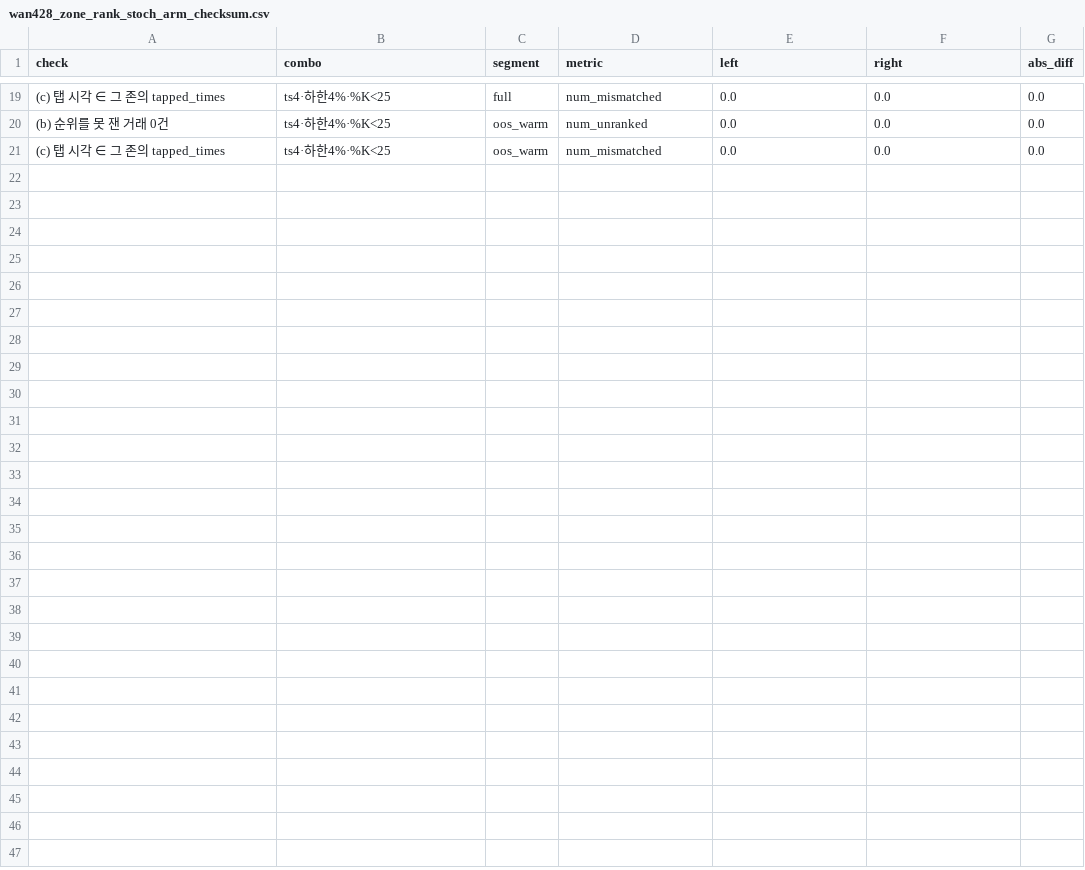
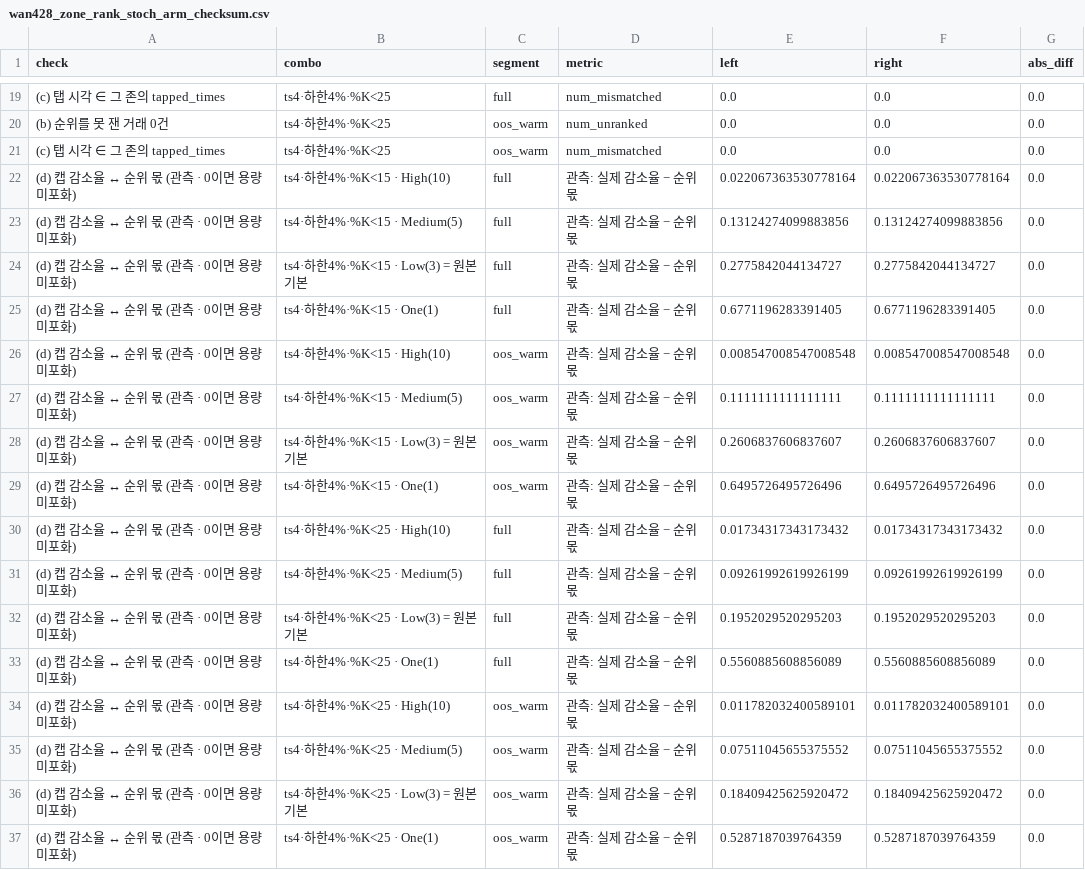
Before and after one commit to yongddini/AlphaBlock, a CSV file: backtest/reports/wan428_zone_rank_stoch_arm_checksum.csv, drawn as a sheet; only a part is shown, gaps mark what is left out; the diff names each change by its address in the sheet, - before the commit and + after, or states it on an @@ line.

```diff
--- a/backtest/reports/wan428_zone_rank_stoch_arm_checksum.csv
+++ b/backtest/reports/wan428_zone_rank_stoch_arm_checksum.csv
+row 22: (d) 캡 감소율 ↔ 순위 몫 (관측 · 0이면 용량 미포화) | ts4·하한4%·%K<15 · High(10) | full | 관측: 실제 감소율 − 순위 몫 | 0.022067363530778164 | 0.022067363530778164 | 0.0
+row 23: (d) 캡 감소율 ↔ 순위 몫 (관측 · 0이면 용량 미포화) | ts4·하한4%·%K<15 · Medium(5) | full | 관측: 실제 감소율 − 순위 몫 | 0.13124274099883856 | 0.13124274099883856 | 0.0
+row 24: (d) 캡 감소율 ↔ 순위 몫 (관측 · 0이면 용량 미포화) | ts4·하한4%·%K<15 · Low(3) = 원본 기본 | full | 관측: 실제 감소율 − 순위 몫 | 0.2775842044134727 | 0.2775842044134727 | 0.0
+row 25: (d) 캡 감소율 ↔ 순위 몫 (관측 · 0이면 용량 미포화) | ts4·하한4%·%K<15 · One(1) | full | 관측: 실제 감소율 − 순위 몫 | 0.6771196283391405 | 0.6771196283391405 | 0.0
+row 26: (d) 캡 감소율 ↔ 순위 몫 (관측 · 0이면 용량 미포화) | ts4·하한4%·%K<15 · High(10) | oos_warm | 관측: 실제 감소율 − 순위 몫 | 0.008547008547008548 | 0.008547008547008548 | 0.0
+row 27: (d) 캡 감소율 ↔ 순위 몫 (관측 · 0이면 용량 미포화) | ts4·하한4%·%K<15 · Medium(5) | oos_warm | 관측: 실제 감소율 − 순위 몫 | 0.1111111111111111 | 0.1111111111111111 | 0.0
+row 28: (d) 캡 감소율 ↔ 순위 몫 (관측 · 0이면 용량 미포화) | ts4·하한4%·%K<15 · Low(3) = 원본 기본 | oos_warm | 관측: 실제 감소율 − 순위 몫 | 0.2606837606837607 | 0.2606837606837607 | 0.0
+row 29: (d) 캡 감소율 ↔ 순위 몫 (관측 · 0이면 용량 미포화) | ts4·하한4%·%K<15 · One(1) | oos_warm | 관측: 실제 감소율 − 순위 몫 | 0.6495726495726496 | 0.6495726495726496 | 0.0
+row 30: (d) 캡 감소율 ↔ 순위 몫 (관측 · 0이면 용량 미포화) | ts4·하한4%·%K<25 · High(10) | full | 관측: 실제 감소율 − 순위 몫 | 0.01734317343173432 | 0.01734317343173432 | 0.0
+row 31: (d) 캡 감소율 ↔ 순위 몫 (관측 · 0이면 용량 미포화) | ts4·하한4%·%K<25 · Medium(5) | full | 관측: 실제 감소율 − 순위 몫 | 0.09261992619926199 | 0.09261992619926199 | 0.0
+row 32: (d) 캡 감소율 ↔ 순위 몫 (관측 · 0이면 용량 미포화) | ts4·하한4%·%K<25 · Low(3) = 원본 기본 | full | 관측: 실제 감소율 − 순위 몫 | 0.1952029520295203 | 0.1952029520295203 | 0.0
+row 33: (d) 캡 감소율 ↔ 순위 몫 (관측 · 0이면 용량 미포화) | ts4·하한4%·%K<25 · One(1) | full | 관측: 실제 감소율 − 순위 몫 | 0.5560885608856089 | 0.5560885608856089 | 0.0
+row 34: (d) 캡 감소율 ↔ 순위 몫 (관측 · 0이면 용량 미포화) | ts4·하한4%·%K<25 · High(10) | oos_warm | 관측: 실제 감소율 − 순위 몫 | 0.011782032400589101 | 0.011782032400589101 | 0.0
+row 35: (d) 캡 감소율 ↔ 순위 몫 (관측 · 0이면 용량 미포화) | ts4·하한4%·%K<25 · Medium(5) | oos_warm | 관측: 실제 감소율 − 순위 몫 | 0.07511045655375552 | 0.07511045655375552 | 0.0
+row 36: (d) 캡 감소율 ↔ 순위 몫 (관측 · 0이면 용량 미포화) | ts4·하한4%·%K<25 · Low(3) = 원본 기본 | oos_warm | 관측: 실제 감소율 − 순위 몫 | 0.18409425625920472 | 0.18409425625920472 | 0.0
+row 37: (d) 캡 감소율 ↔ 순위 몫 (관측 · 0이면 용량 미포화) | ts4·하한4%·%K<25 · One(1) | oos_warm | 관측: 실제 감소율 − 순위 몫 | 0.5287187039764359 | 0.5287187039764359 | 0.0
```
Also changed, not shown: backtest/reports/wan428_zone_cap_stoch_arm.csv, backtest/reports/wan428_zone_rank_stoch_arm.csv, 1 other file.
